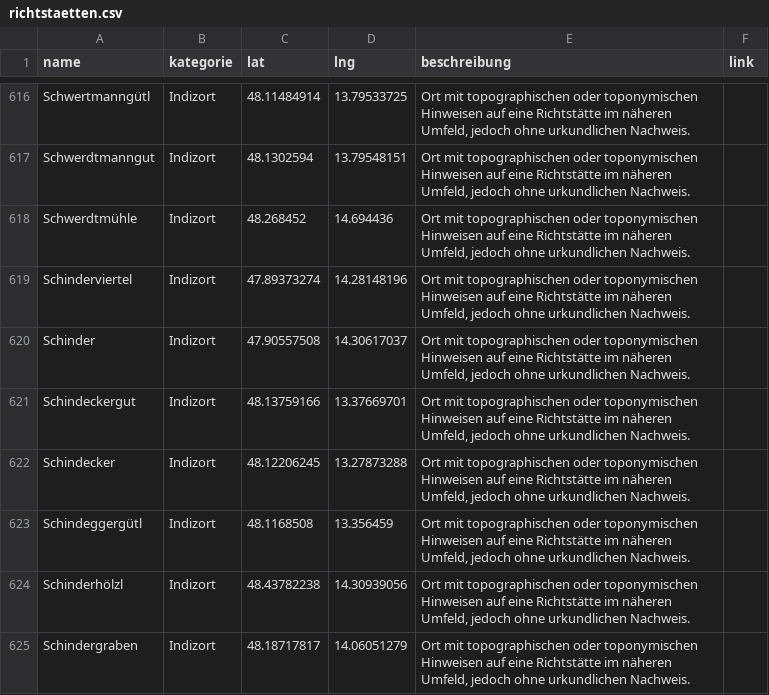
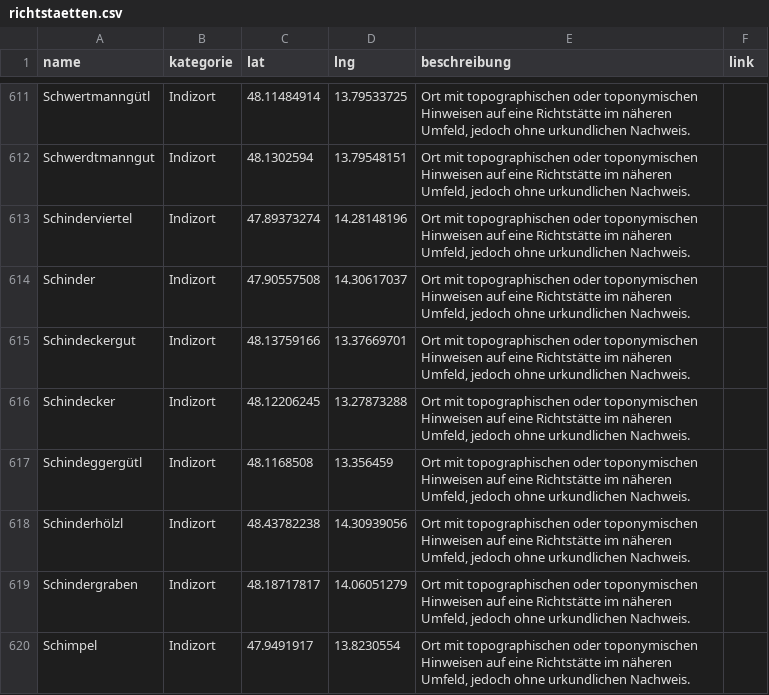
Before and after one commit to wolfundrabe/richtstaetten-ooe, a CSV file: daten/richtstaetten.csv, drawn as a sheet; only a part is shown, gaps mark what is left out; the shorter side is filled out with more unchanged rows; the diff covers the shown part only.

```diff
--- a/daten/richtstaetten.csv
+++ b/daten/richtstaetten.csv
@@ -618,3 +613,2 @@ Schwertmanngütl,Indizort,48.11484914,13.79533725,"Ort mit topographischen oder
 Schwerdtmanngut,Indizort,48.1302594,13.79548151,"Ort mit topographischen oder toponymischen Hinweisen auf eine Richtstätte im näheren Umfeld, jedoch ohne urkundlichen Nachweis.",
-Schwerdtmühle,Indizort,48.268452,14.694436,"Ort mit topographischen oder toponymischen Hinweisen auf eine Richtstätte im näheren Umfeld, jedoch ohne urkundlichen Nachweis.",
 Schinderviertel,Indizort,47.89373274,14.28148196,"Ort mit topographischen oder toponymischen Hinweisen auf eine Richtstätte im näheren Umfeld, jedoch ohne urkundlichen Nachweis.",
```
Also changed, not shown: 5 removed rows elsewhere in this file.
